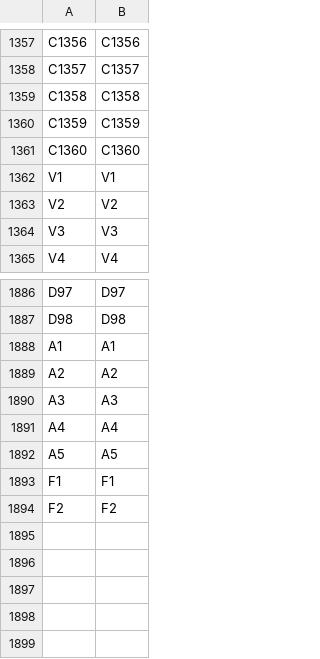
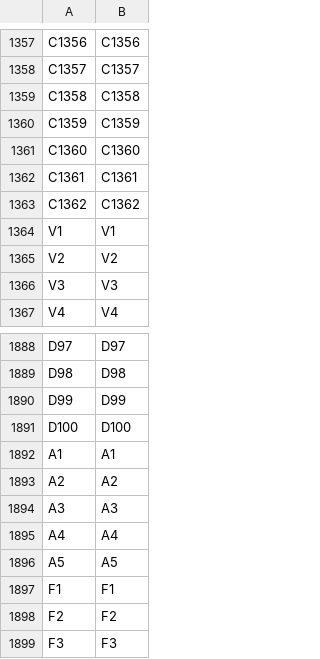
Before and after one commit to Laxeros07/Question-Answering-about-Geometries, a CSV file: Graph/hasFootprint.csv, drawn as a sheet; only a part is shown, gaps mark what is left out.

```diff
--- a/Graph/hasFootprint.csv
+++ b/Graph/hasFootprint.csv
@@ -1361,2 +1361,4 @@ C1359,C1359
 C1360,C1360
+C1361,C1361
+C1362,C1362
 V1,V1
@@ -1887,2 +1889,4 @@ D97,D97
 D98,D98
+D99,D99
+D100,D100
 A1,A1
@@ -1894 +1898,2 @@ F1,F1
 F2,F2
+F3,F3
```
Also changed, not shown: Graph/cities.csv, Graph/districts.csv, 51 other files.
